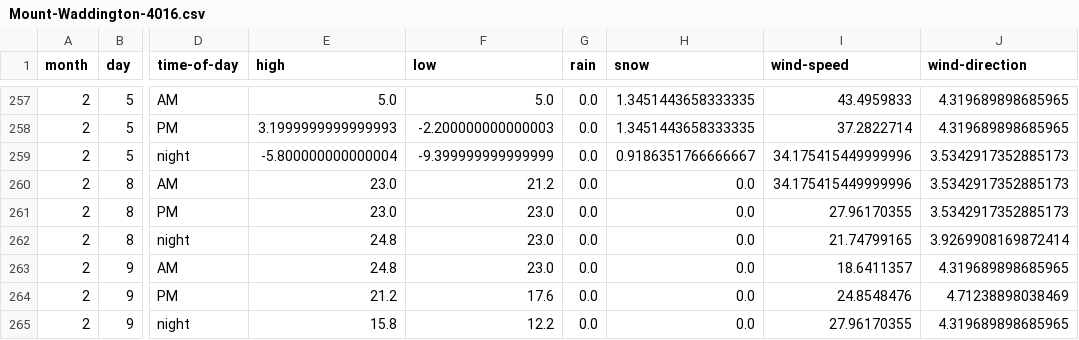
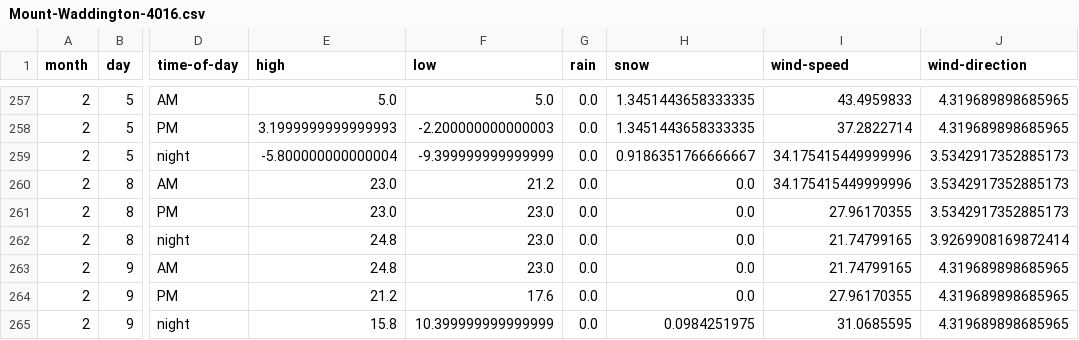
Before and after one commit to psathyrella/weatherhistory, a CSV file: mtwx/Mount-Waddington-4016.csv, drawn as a sheet; only a part is shown, gaps mark what is left out; the diff names each change by its address in the sheet, - before the commit and + after, or states it on an @@ line.

```diff
--- a/mtwx/Mount-Waddington-4016.csv
+++ b/mtwx/Mount-Waddington-4016.csv
-I263 (wind-speed): 18.6411357
+I263 (wind-speed): 21.74799165
-I264 (wind-speed): 24.8548476
+I264 (wind-speed): 27.96170355
-J264 (wind-direction): 4.71238898038469
+J264 (wind-direction): 4.319689898685965
-F265 (low): 12.2
+F265 (low): 10.399999999999999
-H265 (snow): 0.0
+H265 (snow): 0.0984251975
-I265 (wind-speed): 27.96170355
+I265 (wind-speed): 31.0685595
```
Also changed, not shown: mtwx/Devils-Thumb-2767.csv, mtwx/Dragontail-Peak-2694.csv, 27 other files.
